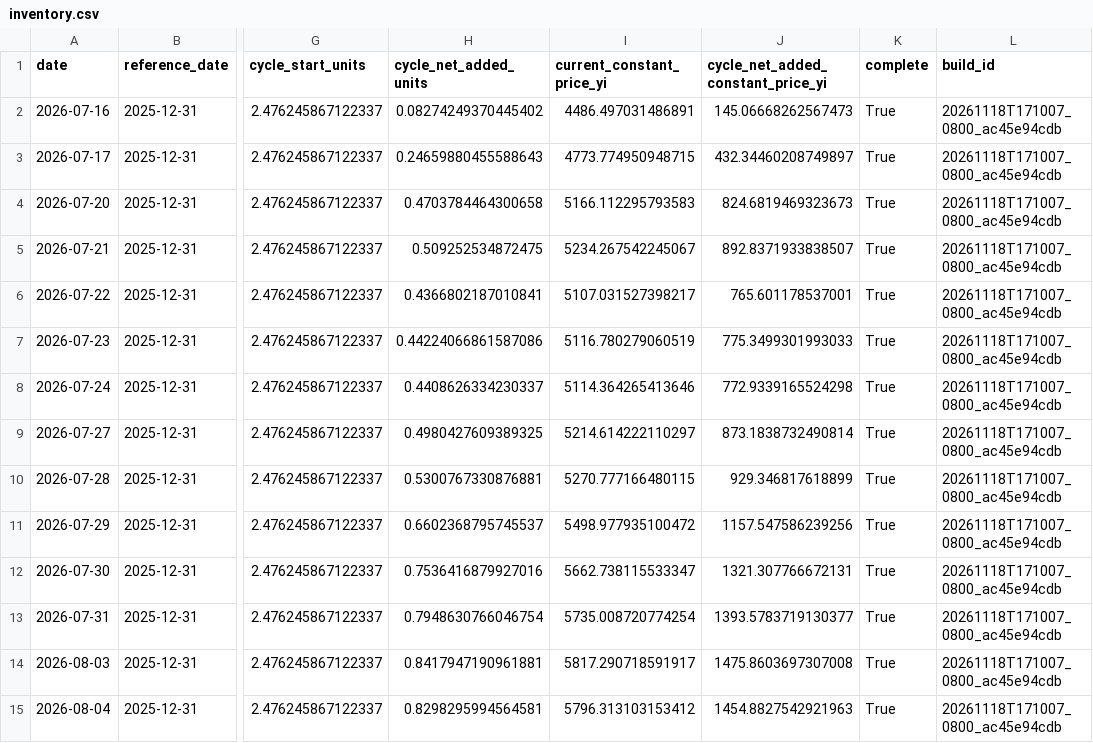
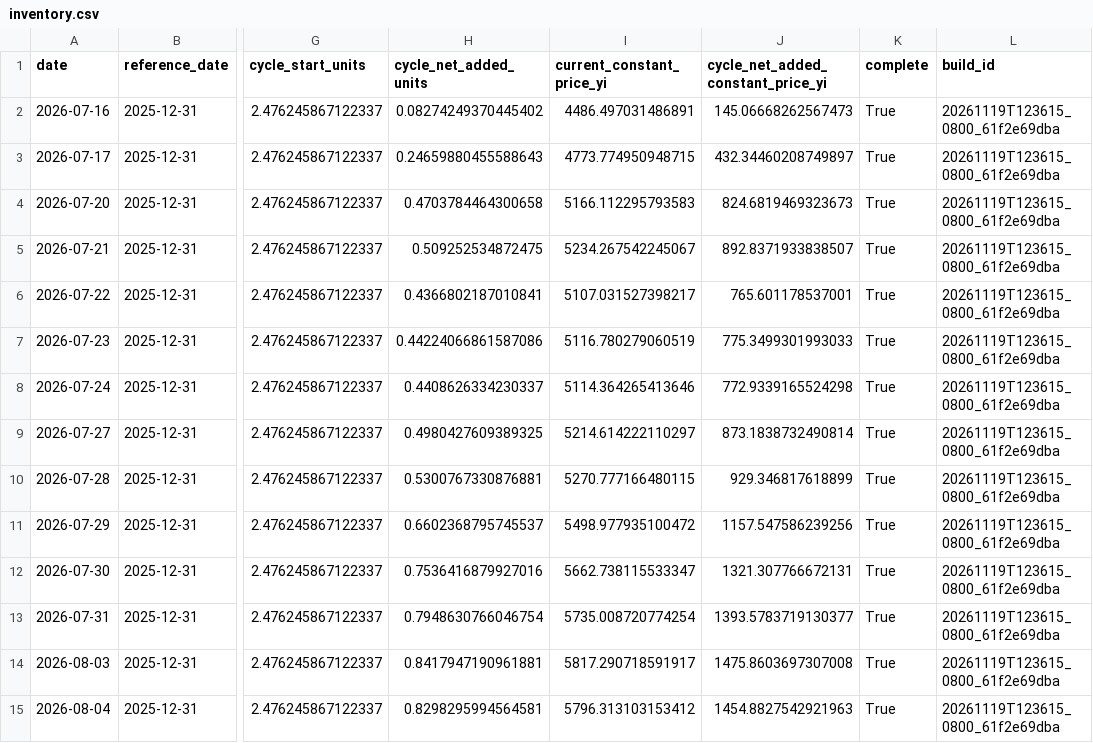
Before and after one commit to kay-github/code_all, a CSV file: tools/national-team-etf/data/inventory.csv, drawn as a sheet; only a part is shown, gaps mark what is left out; the diff covers the shown part only; the diff names each change by its address in the sheet, - before the commit and + after, or states it on an @@ line.

```diff
--- a/tools/national-team-etf/data/inventory.csv
+++ b/tools/national-team-etf/data/inventory.csv
-L2:L15 (build_id): 20261118T171007_0800_ac45e94cdb
+L2:L15 (build_id): 20261119T123615_0800_61f2e69dba
```
Also changed, not shown: 1 added row and 69 edited cells elsewhere in this file, tools/national-team-etf/data/official_flow.csv, 7 other files.
